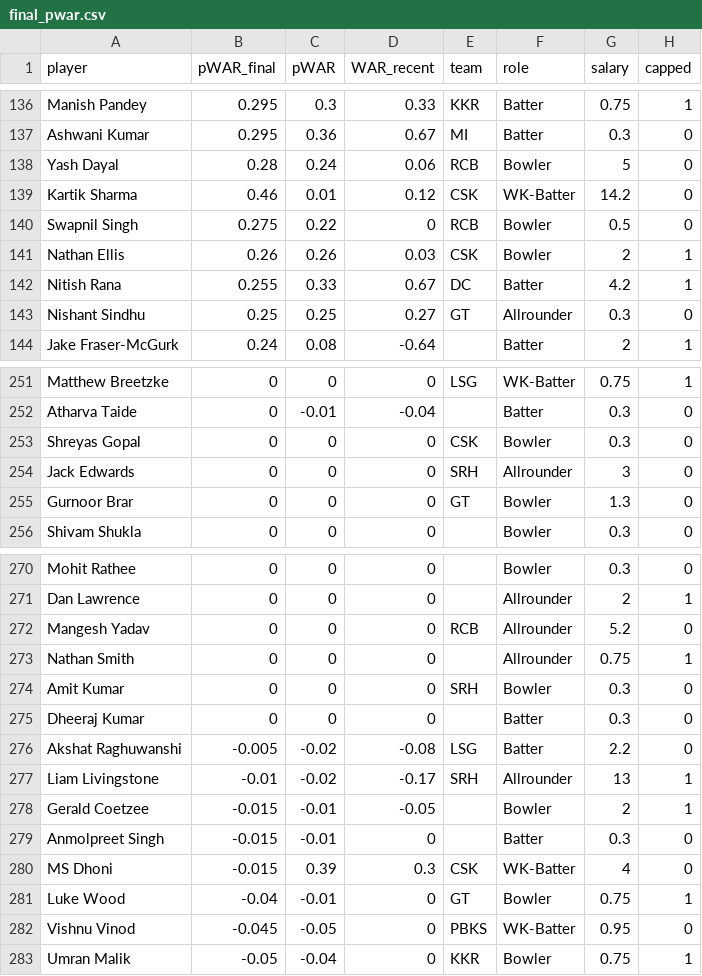
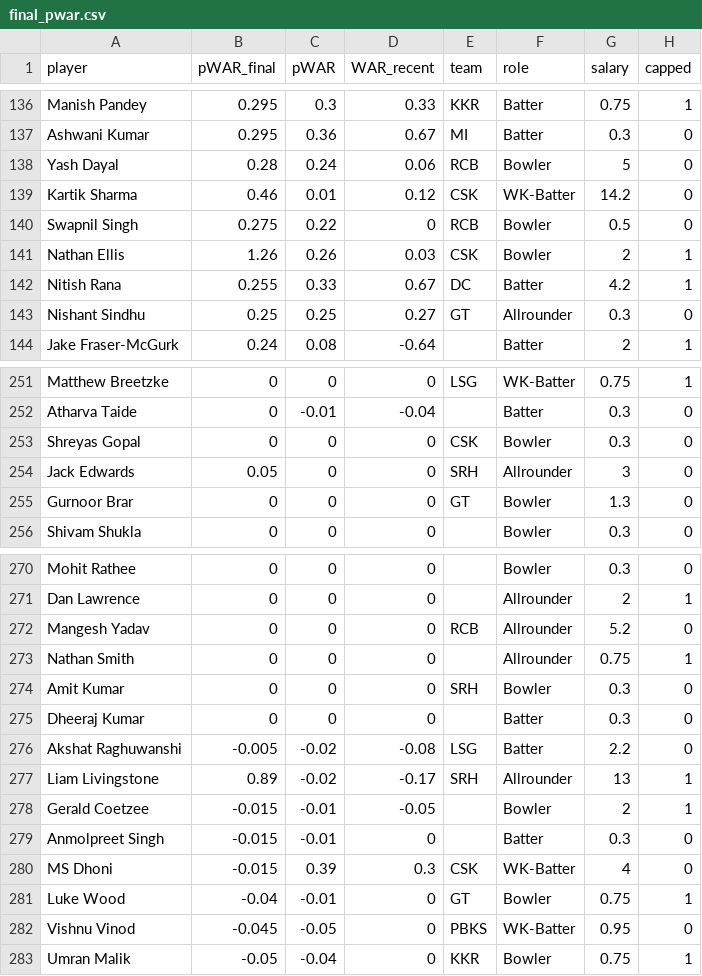
Before and after one commit to Omkarwalunj45/IPL-Trade-Values, a CSV file: Datasets/final_pwar.csv, drawn as a sheet; only a part is shown, gaps mark what is left out; the diff names each change by its address in the sheet, - before the commit and + after, or states it on an @@ line.

Commit message:
Update final_pwar.csv

```diff
--- a/Datasets/final_pwar.csv
+++ b/Datasets/final_pwar.csv
-B141 (pWAR_final): 0.26
+B141 (pWAR_final): 1.26
-B254 (pWAR_final): 0
+B254 (pWAR_final): 0.05
-B277 (pWAR_final): -0.01
+B277 (pWAR_final): 0.89
```
